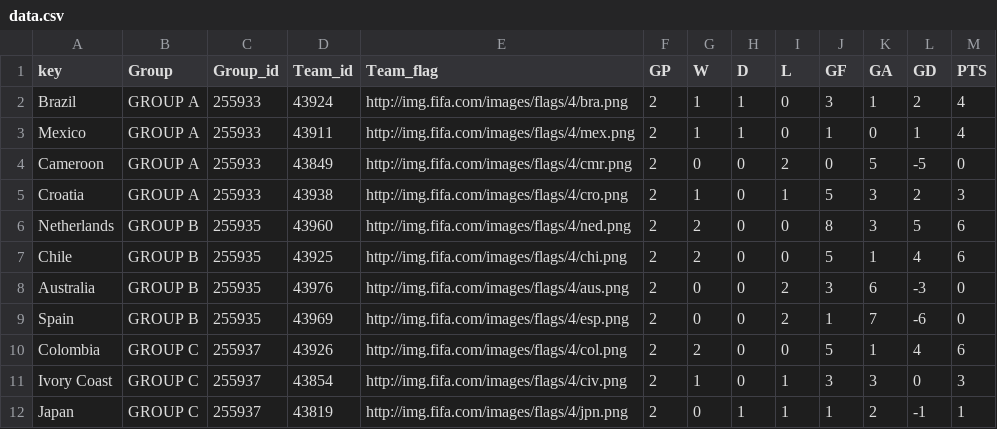
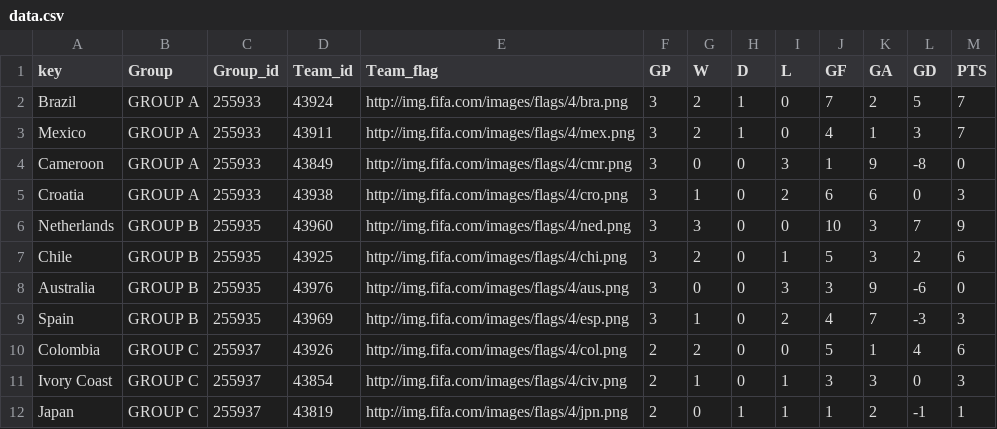
Before and after one commit to Data-Analytics/data-analytics.github.io, a CSV file: Fifa_Sunburst/data.csv, drawn as a sheet; only a part is shown; the diff covers the shown part only.

```diff
--- a/Fifa_Sunburst/data.csv
+++ b/Fifa_Sunburst/data.csv
@@ -1,10 +1,10 @@
 key,Group,Group_id,Team_id,Team_flag,GP,W,D,L,GF,GA,GD,PTS
-Brazil,GROUP A,255933,43924,http://img.fifa.com/images/flags/4/bra.png,2,1,1,0,3,1,2,4
-Mexico,GROUP A,255933,43911,http://img.fifa.com/images/flags/4/mex.png,2,1,1,0,1,0,1,4
-Cameroon,GROUP A,255933,43849,http://img.fifa.com/images/flags/4/cmr.png,2,0,0,2,0,5,-5,0
-Croatia,GROUP A,255933,43938,http://img.fifa.com/images/flags/4/cro.png,2,1,0,1,5,3,2,3
-Netherlands,GROUP B,255935,43960,http://img.fifa.com/images/flags/4/ned.png,2,2,0,0,8,3,5,6
-Chile,GROUP B,255935,43925,http://img.fifa.com/images/flags/4/chi.png,2,2,0,0,5,1,4,6
-Australia,GROUP B,255935,43976,http://img.fifa.com/images/flags/4/aus.png,2,0,0,2,3,6,-3,0
-Spain,GROUP B,255935,43969,http://img.fifa.com/images/flags/4/esp.png,2,0,0,2,1,7,-6,0
+Brazil,GROUP A,255933,43924,http://img.fifa.com/images/flags/4/bra.png,3,2,1,0,7,2,5,7
+Mexico,GROUP A,255933,43911,http://img.fifa.com/images/flags/4/mex.png,3,2,1,0,4,1,3,7
+Cameroon,GROUP A,255933,43849,http://img.fifa.com/images/flags/4/cmr.png,3,0,0,3,1,9,-8,0
+Croatia,GROUP A,255933,43938,http://img.fifa.com/images/flags/4/cro.png,3,1,0,2,6,6,0,3
+Netherlands,GROUP B,255935,43960,http://img.fifa.com/images/flags/4/ned.png,3,3,0,0,10,3,7,9
+Chile,GROUP B,255935,43925,http://img.fifa.com/images/flags/4/chi.png,3,2,0,1,5,3,2,6
+Australia,GROUP B,255935,43976,http://img.fifa.com/images/flags/4/aus.png,3,0,0,3,3,9,-6,0
+Spain,GROUP B,255935,43969,http://img.fifa.com/images/flags/4/esp.png,3,1,0,2,4,7,-3,3
 Colombia,GROUP C,255937,43926,http://img.fifa.com/images/flags/4/col.png,2,2,0,0,5,1,4,6
```
Also changed, not shown: 1 edited cell elsewhere in this file, 2 other files.
